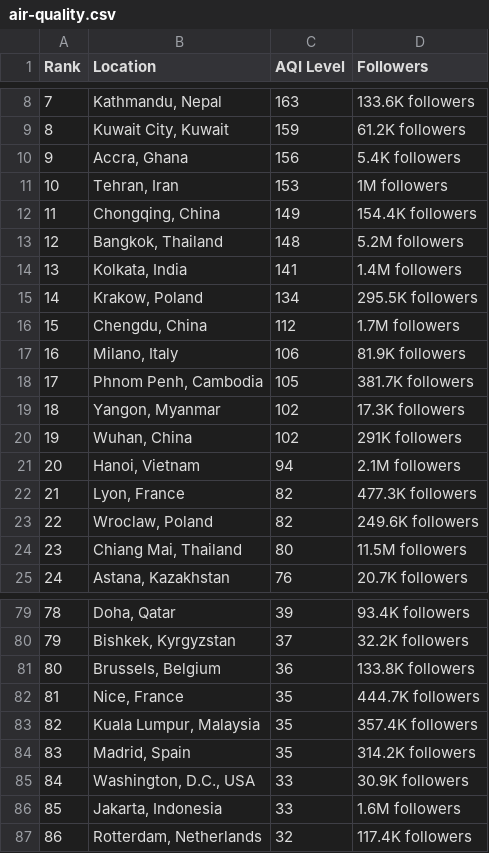
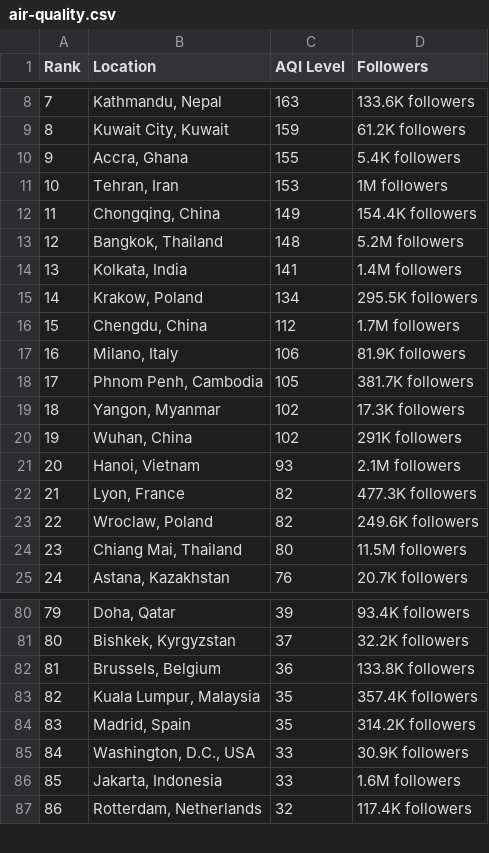
Before and after one commit to dipunew/Most-Polluted-Cities-in-The-World, a CSV file: air-quality.csv, drawn as a sheet; only a part is shown, gaps mark what is left out; removed rows and columns are numbered as before the commit, all else as after; the diff covers the shown part only; the diff names each change by its address in the sheet, - before the commit and + after, or states it on an @@ line.

```diff
--- a/air-quality.csv
+++ b/air-quality.csv
-C10 (AQI Level): 156
+C10 (AQI Level): 155
-C21 (AQI Level): 94
+C21 (AQI Level): 93
@@ column A (Rank) renumbered between rows 34 and 110 @@
-row 82: 81 | Nice, France | 35 | 444.7K followers
```
Also changed, not shown: 9 added rows, 8 removed rows and 4 edited cells elsewhere in this file.
